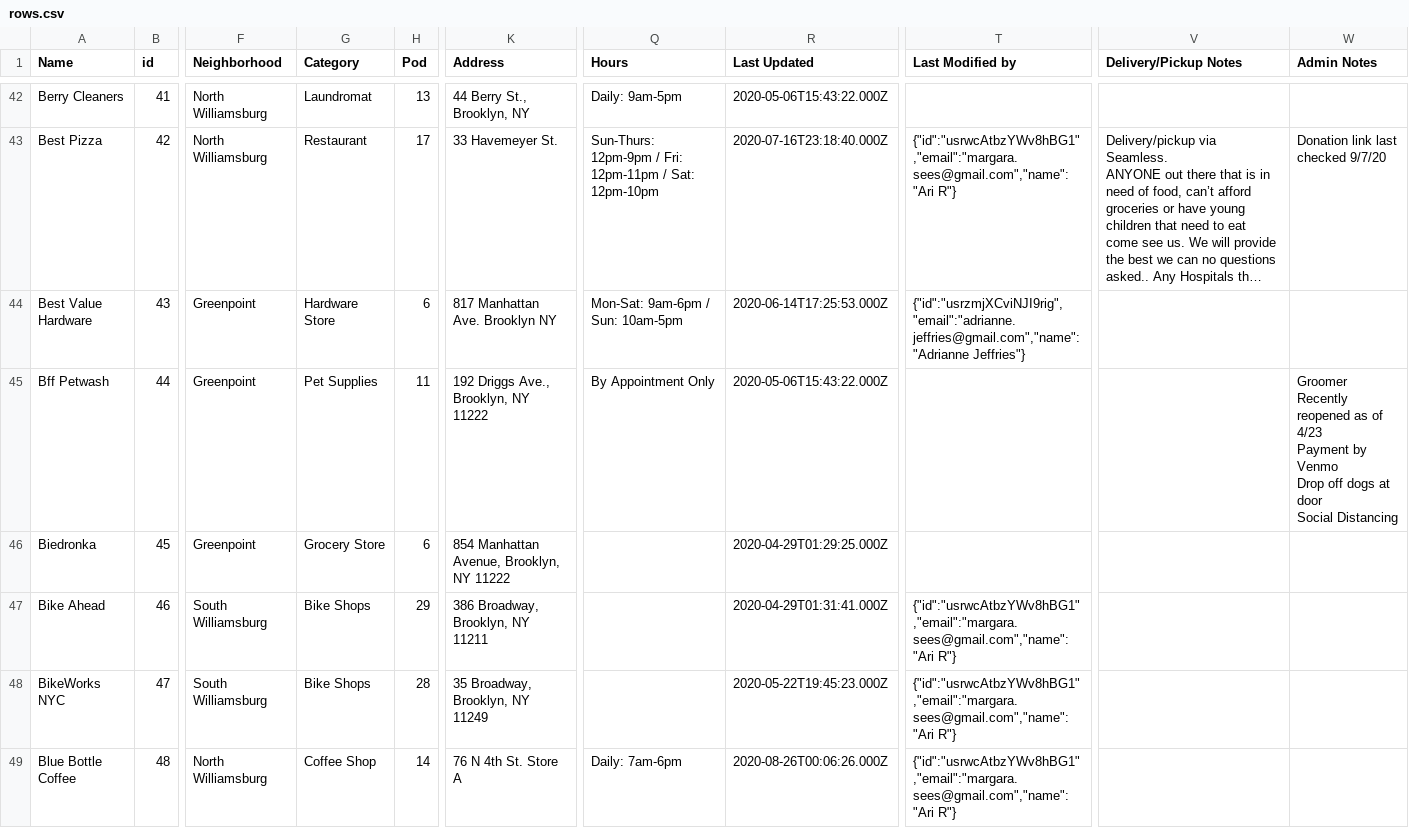
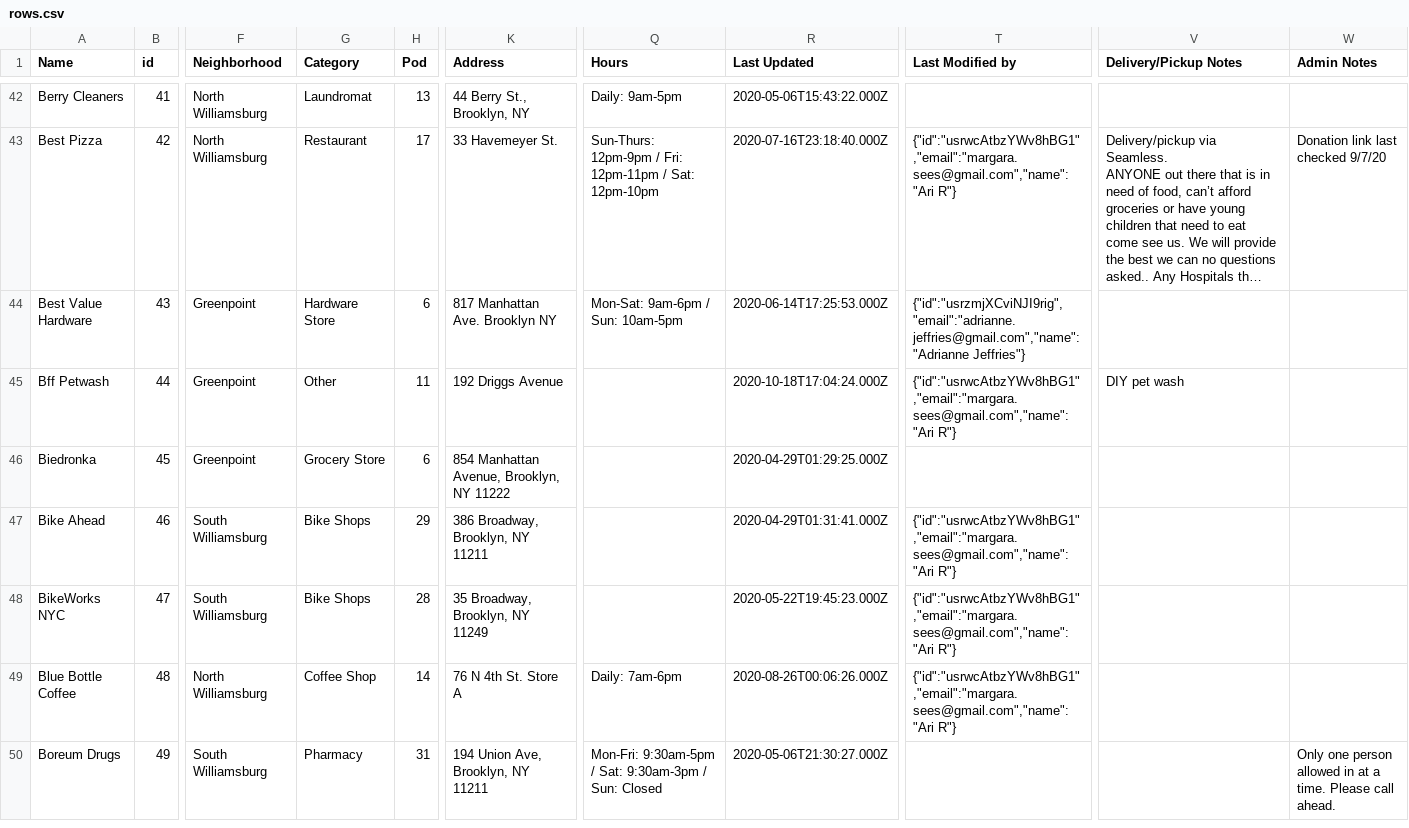
Before and after one commit to BetaNYC/open-business-directory, a CSV file: data/rows.csv, drawn as a sheet; only a part is shown, gaps mark what is left out; the shorter side is filled out with more unchanged rows; long unchanged cells end in …; ↵ is a line break in a cell; the diff names each change by its address in the sheet, - before the commit and + after, or states it on an @@ line.

Commit message:
Update rows.csv

```diff
--- a/data/rows.csv
+++ b/data/rows.csv
-G45 (Category): Pet Supplies
+G45 (Category): Other
-K45 (Address): 192 Driggs Ave., Brooklyn, NY 11222
+K45 (Address): 192 Driggs Avenue
-Q45 (Hours): By Appointment Only
+Q45 (Hours): (empty)
-R45 (Last Updated): 2020-05-06T15:43:22.000Z
+R45 (Last Updated): 2020-10-18T17:04:24.000Z
-T45 (Last Modified by): (empty)
+T45 (Last Modified by): {"id":"usrwcAtbzYWv8hBG1","email":"margara.sees@gmail.com","name":"Ari R"}
-V45 (Delivery/Pickup Notes): (empty)
+V45 (Delivery/Pickup Notes): DIY pet wash
-W45 (Admin Notes): Groomer ↵ Recently reopened as of 4/23 ↵ Payment by Venmo ↵ Drop off dogs at door ↵ Social Distancing
+W45 (Admin Notes): (empty)
```
